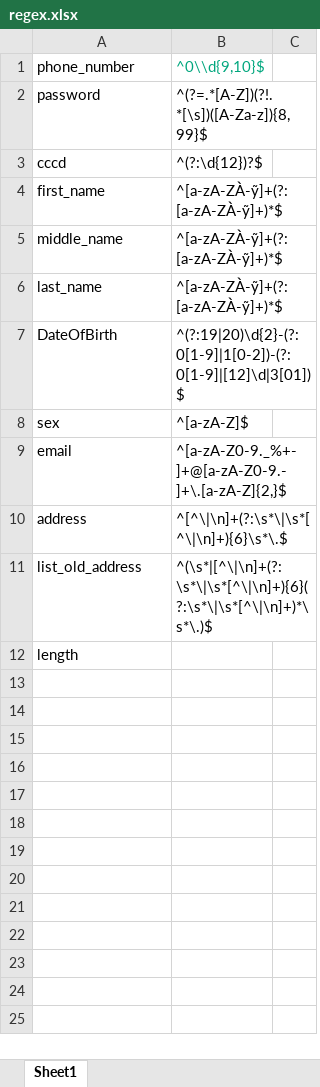
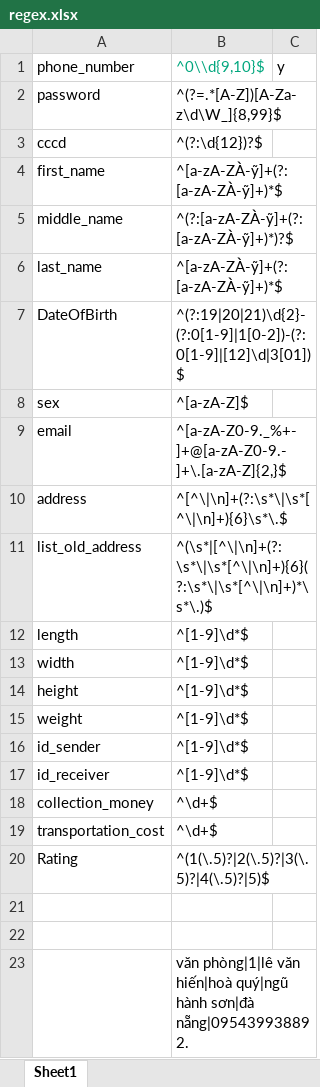
Before and after one commit to tienyasuo729/PRJ_group_3_project, an Excel workbook: regex.xlsx, sheet Sheet1, drawn as a sheet; values as stored, in another font and other column widths than the file's, no borders; the diff names each change by its address in the sheet, - before the commit and + after, or states it on an @@ line.

```diff
--- a/regex.xlsx (sheet Sheet1)
+++ b/regex.xlsx (sheet Sheet1)
-C1: (empty)
+C1: y
-B2: ^(?=.*[A-Z])(?!.*[\s])([A-Za-z]){8,99}$
+B2: ^(?=.*[A-Z])[A-Za-z\d\W_]{8,99}$
-B5: ^[a-zA-ZÀ-ỹ]+(?: [a-zA-ZÀ-ỹ]+)*$
+B5: ^(?:[a-zA-ZÀ-ỹ]+(?: [a-zA-ZÀ-ỹ]+)*)?$
-B7: ^(?:19|20)\d{2}-(?:0[1-9]|1[0-2])-(?:0[1-9]|[12]\d|3[01])$
+B7: ^(?:19|20|21)\d{2}-(?:0[1-9]|1[0-2])-(?:0[1-9]|[12]\d|3[01])$
-B12: (empty)
+B12: ^[1-9]\d*$
+row 13: width | ^[1-9]\d*$
+row 14: height | ^[1-9]\d*$
+row 15: weight | ^[1-9]\d*$
+row 16: id_sender | ^[1-9]\d*$
+row 17: id_receiver | ^[1-9]\d*$
+row 18: collection_money | ^\d+$
+row 19: transportation_cost | ^\d+$
+row 20: Rating | ^(1(\.5)?|2(\.5)?|3(\.5)?|4(\.5)?|5)$
+row 21: (empty)
+row 22: (empty)
+row 23:  | văn phòng|1|lê văn hiến|hoà quý|ngũ hành sơn|đà nẵng|095439938892.
```
Also changed, not shown: 7 other files.
